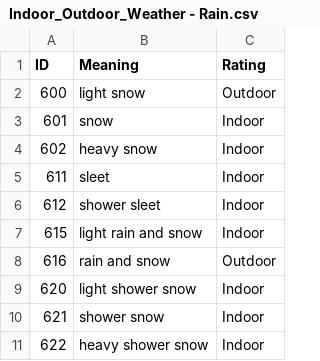
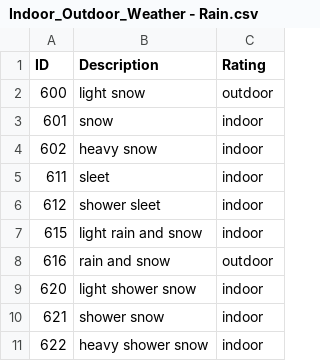
Before and after one commit to raymchan/Data_Destroyers, a CSV file: Rbranch/Resources/Indoor_Outdoor_Weather - Rain.csv, drawn as a sheet.

```diff
--- a/Rbranch/Resources/Indoor_Outdoor_Weather - Rain.csv
+++ b/Rbranch/Resources/Indoor_Outdoor_Weather - Rain.csv
@@ -1,11 +1,11 @@
-ID,Meaning,Rating
-600,light snow,Outdoor
-601,snow,Indoor
-602,heavy snow,Indoor
-611,sleet,Indoor
-612,shower sleet,Indoor
-615,light rain and snow,Indoor
-616,rain and snow,Outdoor
-620,light shower snow,Indoor
-621,shower snow,Indoor
-622,heavy shower snow,Indoor
+ID,Description,Rating
+600,light snow,outdoor
+601,snow,indoor
+602,heavy snow,indoor
+611,sleet,indoor
+612,shower sleet,indoor
+615,light rain and snow,indoor
+616,rain and snow,outdoor
+620,light shower snow,indoor
+621,shower snow,indoor
+622,heavy shower snow,indoor
```
Also changed, not shown: Rbranch/Resources/Indoor_Outdoor_Weather - Snow.csv, 2 other files.
